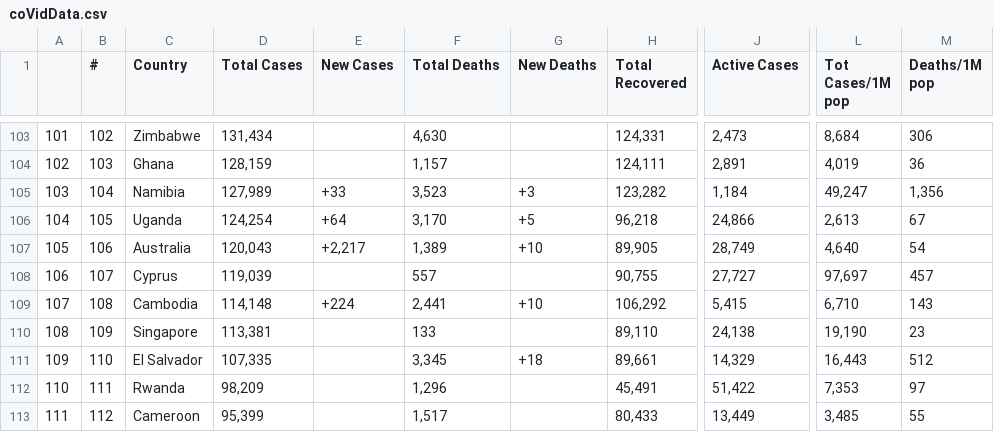
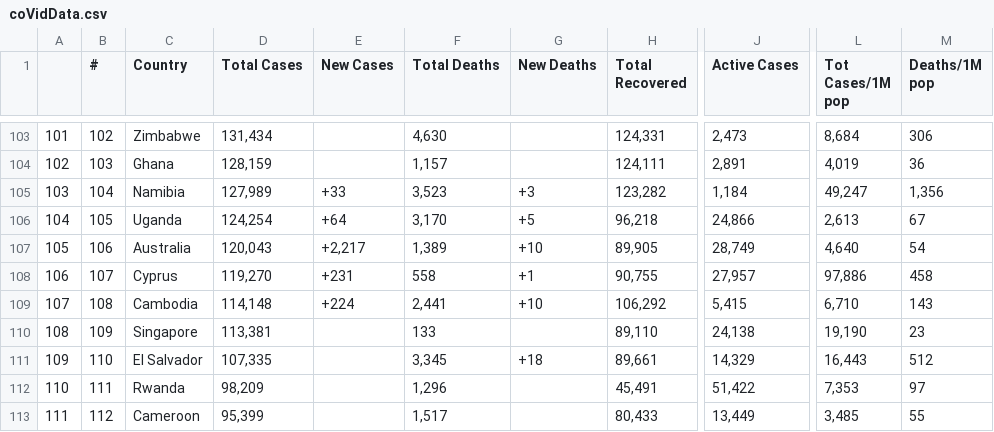
Before and after one commit to AirmanKolberg/CoVid-WorldOMeter-API, a CSV file: coVidData.csv, drawn as a sheet; only a part is shown, gaps mark what is left out; the diff covers the shown part only; the diff names each change by its address in the sheet, - before the commit and + after, or states it on an @@ line.

```diff
--- a/coVidData.csv
+++ b/coVidData.csv
-D108 (Total Cases): 119,039
+D108 (Total Cases): 119,270
-E108 (New Cases): (empty)
+E108 (New Cases): +231
-F108 (Total Deaths): 557
+F108 (Total Deaths): 558
-G108 (New Deaths): (empty)
+G108 (New Deaths): +1
-J108 (Active Cases): 27,727
+J108 (Active Cases): 27,957
-L108 (Tot Cases/1M pop): 97,697
+L108 (Tot Cases/1M pop): 97,886
-M108 (Deaths/1M pop): 457
+M108 (Deaths/1M pop): 458
```
Also changed, not shown: 74 edited cells elsewhere in this file.
